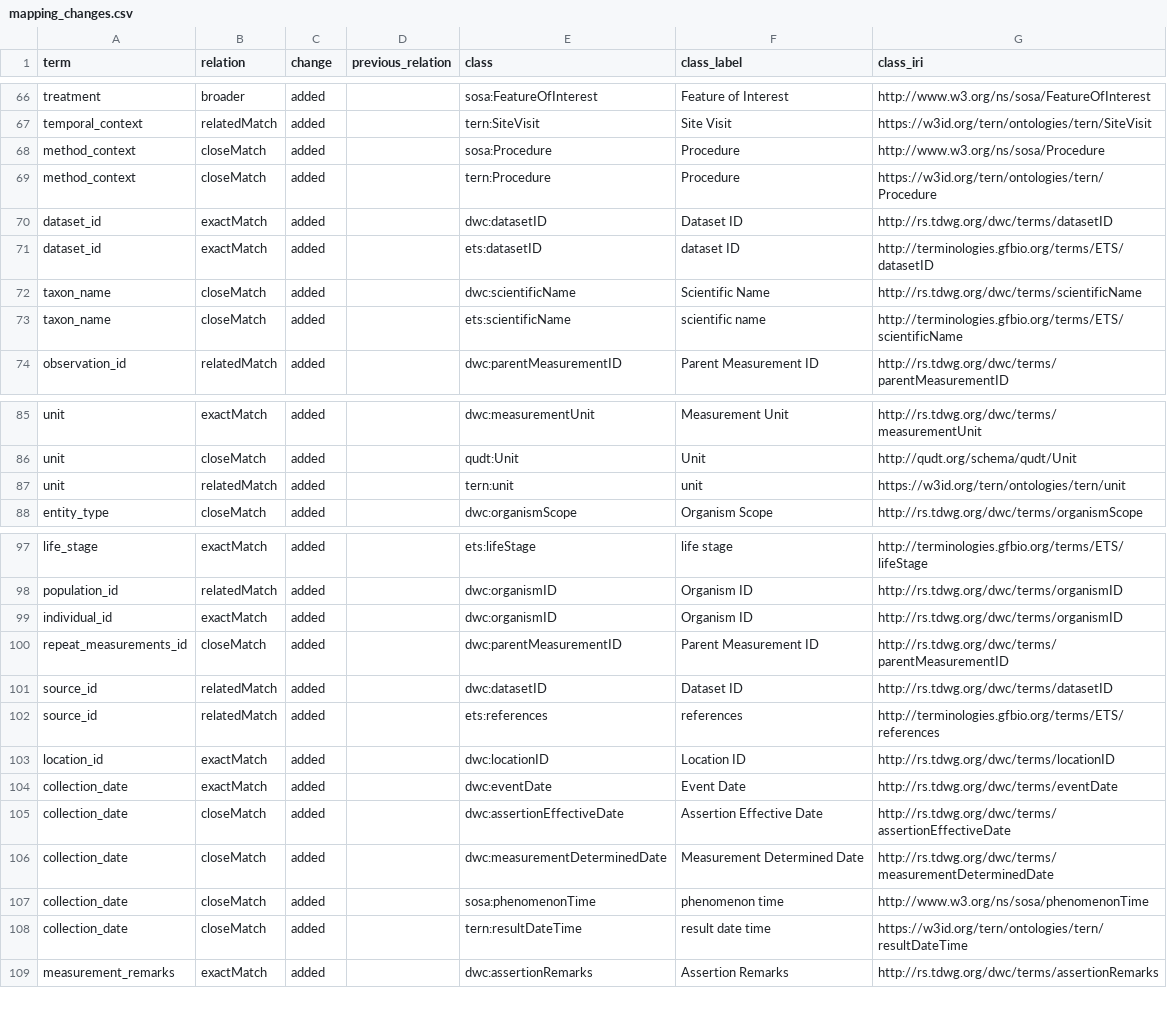
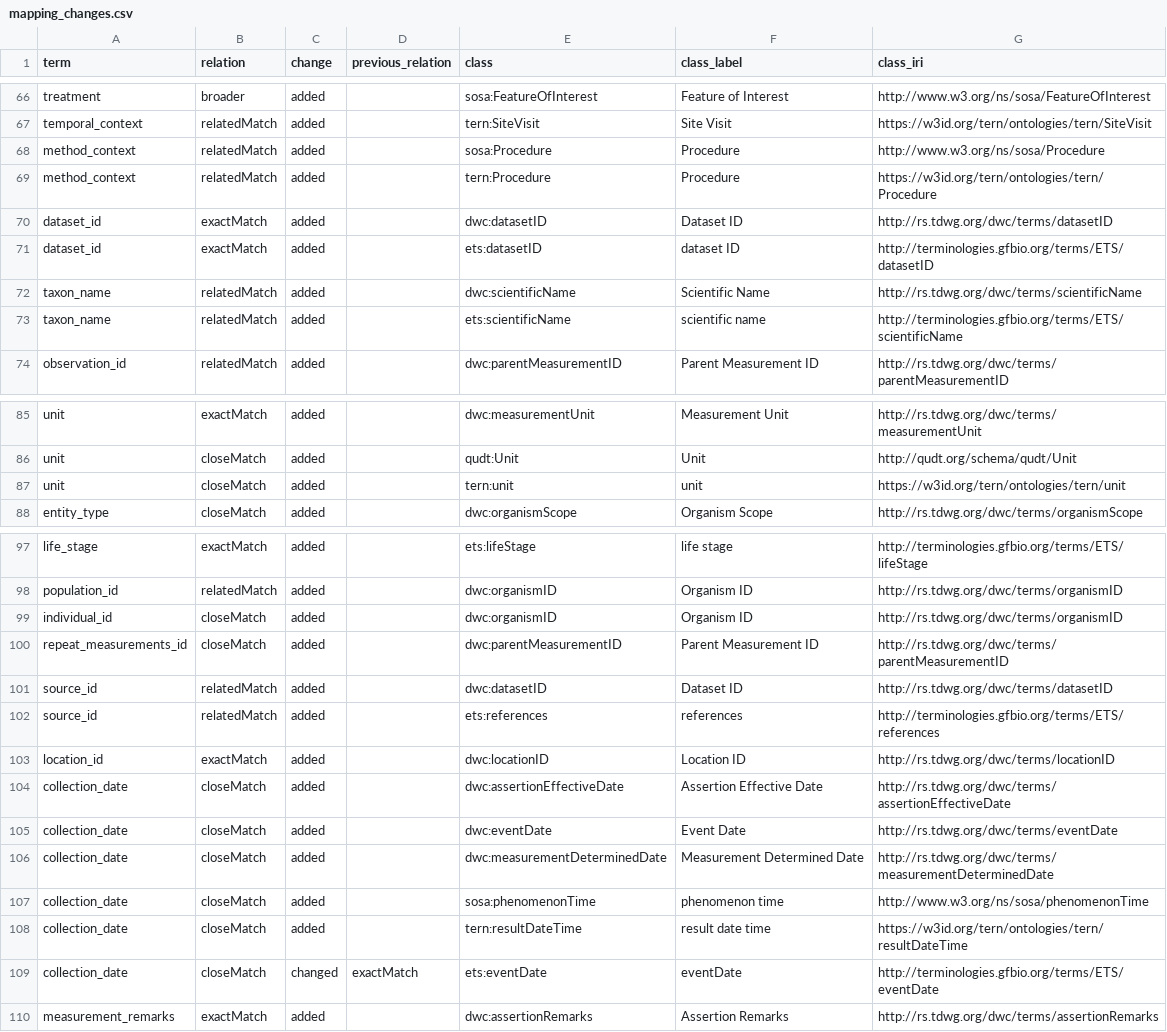
Before and after one commit to traitecoevo/traits.build, a CSV file: docs/ontology/mapping_changes.csv, drawn as a sheet; only a part is shown, gaps mark what is left out; the diff covers the shown part only.

```diff
--- a/docs/ontology/mapping_changes.csv
+++ b/docs/ontology/mapping_changes.csv
@@ -67,8 +67,8 @@ treatment,broader,added,,sosa:FeatureOfInterest,Feature of Interest,http://www.w
 temporal_context,relatedMatch,added,,tern:SiteVisit,Site Visit,https://w3id.org/tern/ontologies/tern/SiteVisit
-method_context,closeMatch,added,,sosa:Procedure,Procedure,http://www.w3.org/ns/sosa/Procedure
-method_context,closeMatch,added,,tern:Procedure,Procedure,https://w3id.org/tern/ontologies/tern/Procedure
+method_context,relatedMatch,added,,sosa:Procedure,Procedure,http://www.w3.org/ns/sosa/Procedure
+method_context,relatedMatch,added,,tern:Procedure,Procedure,https://w3id.org/tern/ontologies/tern/Procedure
 dataset_id,exactMatch,added,,dwc:datasetID,Dataset ID,http://rs.tdwg.org/dwc/terms/datasetID
 dataset_id,exactMatch,added,,ets:datasetID,dataset ID,http://terminologies.gfbio.org/terms/ETS/datasetID
-taxon_name,closeMatch,added,,dwc:scientificName,Scientific Name,http://rs.tdwg.org/dwc/terms/scientificName
-taxon_name,closeMatch,added,,ets:scientificName,scientific name,http://terminologies.gfbio.org/terms/ETS/scientificName
+taxon_name,relatedMatch,added,,dwc:scientificName,Scientific Name,http://rs.tdwg.org/dwc/terms/scientificName
+taxon_name,relatedMatch,added,,ets:scientificName,scientific name,http://terminologies.gfbio.org/terms/ETS/scientificName
 observation_id,relatedMatch,added,,dwc:parentMeasurementID,Parent Measurement ID,http://rs.tdwg.org/dwc/terms/parentMeasurementID
@@ -86,3 +86,3 @@ unit,exactMatch,added,,dwc:measurementUnit,Measurement Unit,http://rs.tdwg.org/d
 unit,closeMatch,added,,qudt:Unit,Unit,http://qudt.org/schema/qudt/Unit
-unit,relatedMatch,added,,tern:unit,unit,https://w3id.org/tern/ontologies/tern/unit
+unit,closeMatch,added,,tern:unit,unit,https://w3id.org/tern/ontologies/tern/unit
 entity_type,closeMatch,added,,dwc:organismScope,Organism Scope,http://rs.tdwg.org/dwc/terms/organismScope
@@ -98,3 +98,3 @@ life_stage,exactMatch,added,,ets:lifeStage,life stage,http://terminologies.gfbio
 population_id,relatedMatch,added,,dwc:organismID,Organism ID,http://rs.tdwg.org/dwc/terms/organismID
-individual_id,exactMatch,added,,dwc:organismID,Organism ID,http://rs.tdwg.org/dwc/terms/organismID
+individual_id,closeMatch,added,,dwc:organismID,Organism ID,http://rs.tdwg.org/dwc/terms/organismID
 repeat_measurements_id,closeMatch,added,,dwc:parentMeasurementID,Parent Measurement ID,http://rs.tdwg.org/dwc/terms/parentMeasurementID
@@ -103,4 +103,4 @@ source_id,relatedMatch,added,,ets:references,references,http://terminologies.gfb
 location_id,exactMatch,added,,dwc:locationID,Location ID,http://rs.tdwg.org/dwc/terms/locationID
-collection_date,exactMatch,added,,dwc:eventDate,Event Date,http://rs.tdwg.org/dwc/terms/eventDate
 collection_date,closeMatch,added,,dwc:assertionEffectiveDate,Assertion Effective Date,http://rs.tdwg.org/dwc/terms/assertionEffectiveDate
+collection_date,closeMatch,added,,dwc:eventDate,Event Date,http://rs.tdwg.org/dwc/terms/eventDate
 collection_date,closeMatch,added,,dwc:measurementDeterminedDate,Measurement Determined Date,http://rs.tdwg.org/dwc/terms/measurementDeterminedDate
@@ -108,2 +108,3 @@ collection_date,closeMatch,added,,sosa:phenomenonTime,phenomenon time,http://www
 collection_date,closeMatch,added,,tern:resultDateTime,result date time,https://w3id.org/tern/ontologies/tern/resultDateTime
+collection_date,closeMatch,changed,exactMatch,ets:eventDate,eventDate,http://terminologies.gfbio.org/terms/ETS/eventDate
 measurement_remarks,exactMatch,added,,dwc:assertionRemarks,Assertion Remarks,http://rs.tdwg.org/dwc/terms/assertionRemarks
```
Also changed, not shown: 2 edited cells elsewhere in this file, docs/ontology/build_triples.csv, ontology/data/traits.build_ontology.csv, 23 other files.
